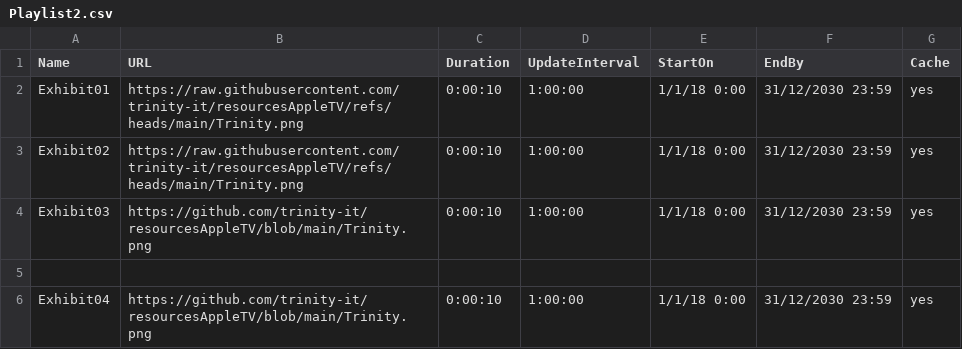
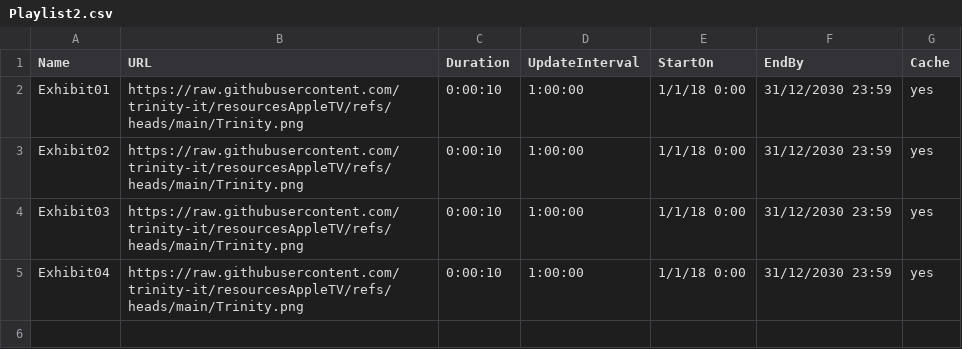
Before and after one commit to trinity-it/resourcesAppleTV, a CSV file: Playlist2.csv, drawn as a sheet.

Commit message:
Update Playlist2.csv

```diff
--- a/Playlist2.csv
+++ b/Playlist2.csv
@@ -3,4 +3,3 @@ Exhibit01,https://raw.githubusercontent.com/trinity-it/resourcesAppleTV/refs/hea
 Exhibit02,https://raw.githubusercontent.com/trinity-it/resourcesAppleTV/refs/heads/main/Trinity.png,0:00:10,1:00:00,1/1/18 0:00,31/12/2030 23:59,yes
-Exhibit03,https://github.com/trinity-it/resourcesAppleTV/blob/main/Trinity.png,0:00:10,1:00:00,1/1/18 0:00,31/12/2030 23:59,yes
-
-Exhibit04,https://github.com/trinity-it/resourcesAppleTV/blob/main/Trinity.png,0:00:10,1:00:00,1/1/18 0:00,31/12/2030 23:59,yes
+Exhibit03,https://raw.githubusercontent.com/trinity-it/resourcesAppleTV/refs/heads/main/Trinity.png,0:00:10,1:00:00,1/1/18 0:00,31/12/2030 23:59,yes
+Exhibit04,https://raw.githubusercontent.com/trinity-it/resourcesAppleTV/refs/heads/main/Trinity.png,0:00:10,1:00:00,1/1/18 0:00,31/12/2030 23:59,yes
```
